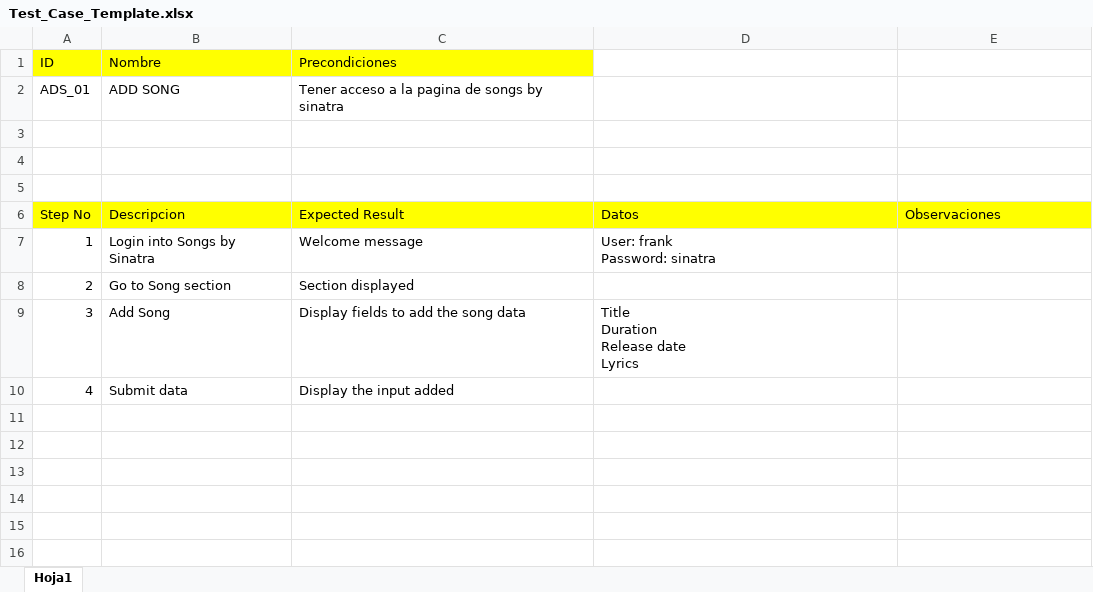
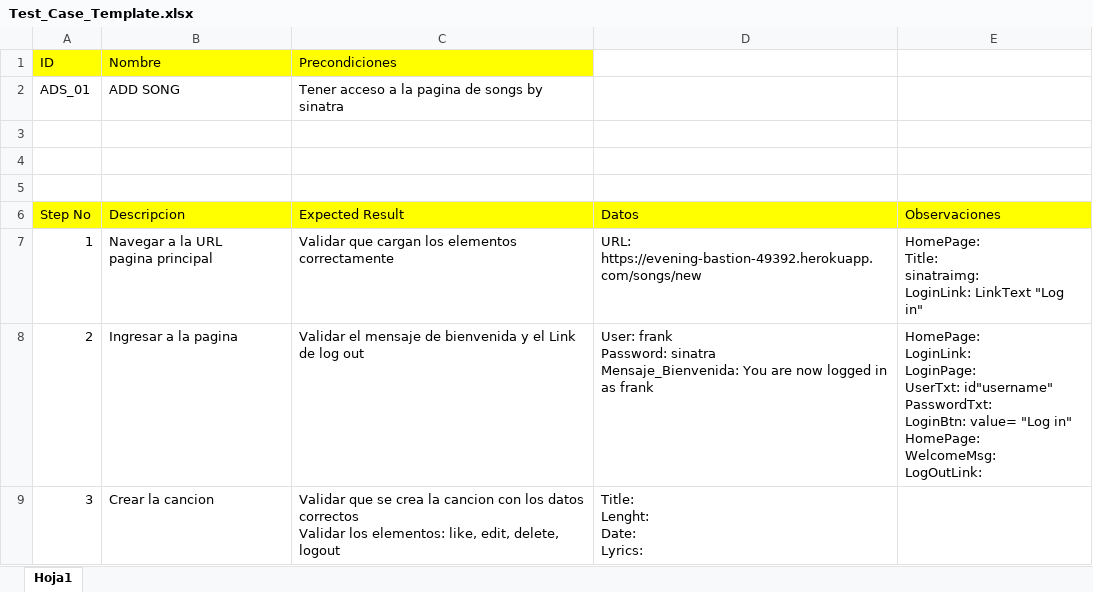
Before and after one commit to OscarLejarza/intro_automation, an Excel workbook: ejemplos_clase/planning/Test_Case_Template.xlsx, sheet Hoja1, drawn as a sheet; values as stored, in another font and other column widths than the file's, no borders; removed rows and columns are numbered as before the commit, all else as after; ↵ is a line break in a cell; the diff names each change by its address in the sheet, - before the commit and + after, or states it on an @@ line.

Commit message:
actualizando y asi

```diff
--- a/ejemplos_clase/planning/Test_Case_Template.xlsx (sheet Hoja1)
+++ b/ejemplos_clase/planning/Test_Case_Template.xlsx (sheet Hoja1)
-row 7: 1 | Login into Songs by Sinatra | Welcome message | User: frank ↵ Password: sinatra
-row 8: 2 | Go to Song section | Section displayed
+row 7: 1 | Navegar a la URL ↵ pagina principal | Validar que cargan los elementos correctamente | URL: https://evening-bastion-49392.herokuapp.com/songs/new | HomePage: ↵ Title: ↵ sinatraimg: ↵ LoginLink: LinkText "Log in"
+row 8: 2 | Ingresar a la pagina | Validar el mensaje de bienvenida y el Link de log out | User: frank ↵ Password: sinatra ↵ Mensaje_Bienvenida: You are now logged in as frank | HomePage: ↵ LoginLink: ↵ LoginPage: ↵ UserTxt: id"username" ↵ PasswordTxt: ↵ LoginBtn: value= "Log in" ↵ HomePage: ↵ WelcomeMsg: ↵ LogOutLink:
-B9 (Nombre): Add Song
+B9 (Nombre): Crear la cancion
-C9 (Precondiciones): Display fields to add the song data
+C9 (Precondiciones): Validar que se crea la cancion con los datos correctos ↵ Validar los elementos: like, edit, delete, logout
-D9: Title ↵ Duration ↵ Release date ↵ Lyrics
+D9: Title: ↵ Lenght: ↵ Date: ↵ Lyrics:
-row 10: 4 | Submit data | Display the input added
```
